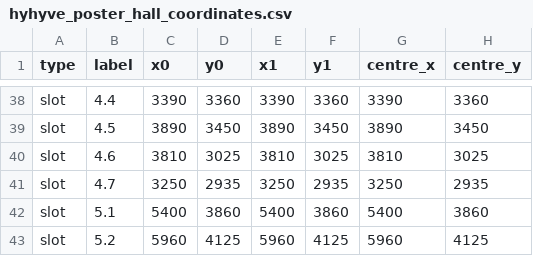
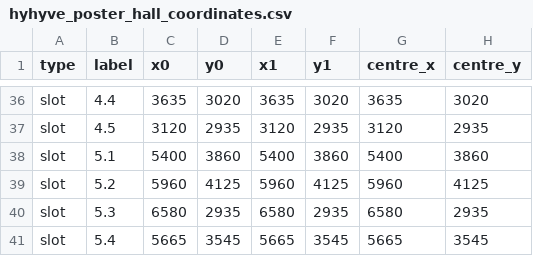
Before and after one commit to reneehlozek/CASCA_hyhyve, a CSV file: hyhyve_poster_hall_coordinates.csv, drawn as a sheet; only a part is shown, gaps mark what is left out; the shorter side is filled out with more unchanged rows; removed rows and columns are numbered as before the commit, all else as after; the diff covers the shown part only; the diff names each change by its address in the sheet, - before the commit and + after, or states it on an @@ line.

```diff
--- a/hyhyve_poster_hall_coordinates.csv
+++ b/hyhyve_poster_hall_coordinates.csv
-C36 (x0): 3390
+C36 (x0): 3635
-D36 (y0): 3360
+D36 (y0): 3020
-E36 (x1): 3390
+E36 (x1): 3635
-F36 (y1): 3360
+F36 (y1): 3020
-G36 (centre_x): 3390
+G36 (centre_x): 3635
-H36 (centre_y): 3360
+H36 (centre_y): 3020
-C37 (x0): 3890
+C37 (x0): 3120
-D37 (y0): 3450
+D37 (y0): 2935
-E37 (x1): 3890
+E37 (x1): 3120
-F37 (y1): 3450
+F37 (y1): 2935
-G37 (centre_x): 3890
+G37 (centre_x): 3120
-H37 (centre_y): 3450
+H37 (centre_y): 2935
-row 40: slot | 4.6 | 3810 | 3025 | 3810 | 3025 | 3810 | 3025
-row 41: slot | 4.7 | 3250 | 2935 | 3250 | 2935 | 3250 | 2935
```
Also changed, not shown: 2 removed rows and 62 edited cells elsewhere in this file, hyhyve_session_hall_coordinates.csv, posters_ERS.csv, 9 other files.
